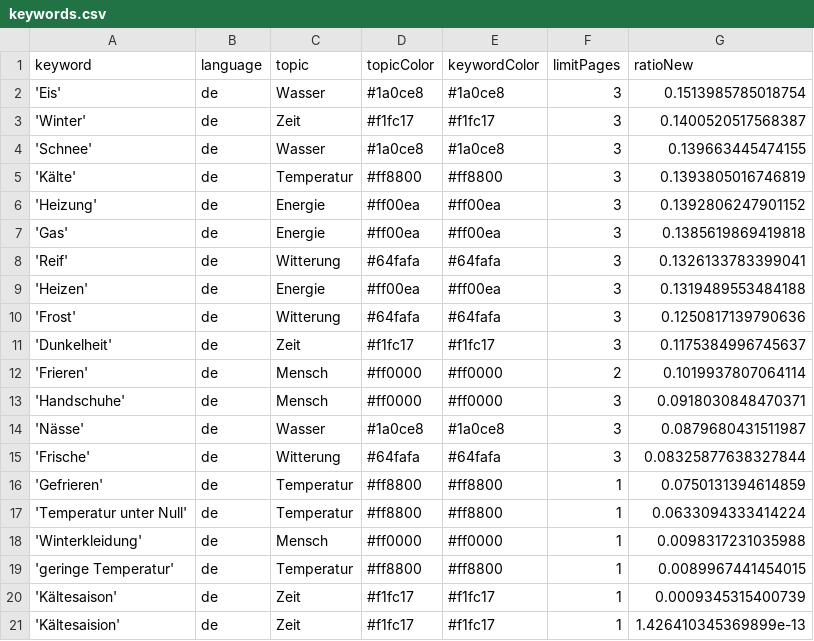
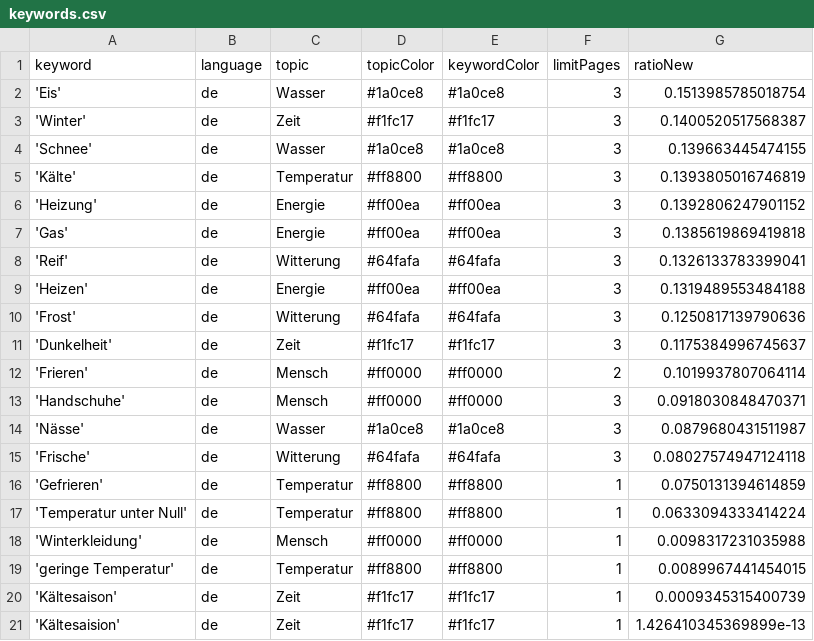
Before and after one commit to svpblank1/winterIsComing2, a CSV file: keywords.csv, drawn as a sheet.

```diff
--- a/keywords.csv
+++ b/keywords.csv
@@ -14,3 +14,3 @@ keyword,language,topic,topicColor,keywordColor,limitPages,ratioNew
 'Nässe',de,Wasser,#1a0ce8,#1a0ce8,3,0.0879680431511987
-'Frische',de,Witterung,#64fafa,#64fafa,3,0.08325877638327844
+'Frische',de,Witterung,#64fafa,#64fafa,3,0.08027574947124118
 'Gefrieren',de,Temperatur,#ff8800,#ff8800,1,0.0750131394614859
```
Also changed, not shown: csv/news_2024_03.csv.
